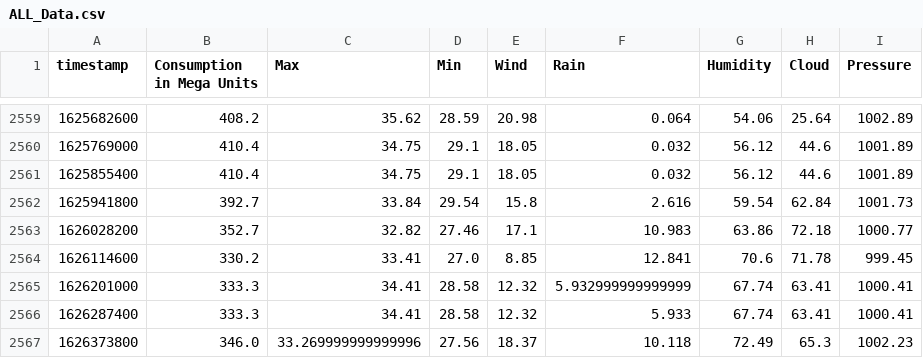
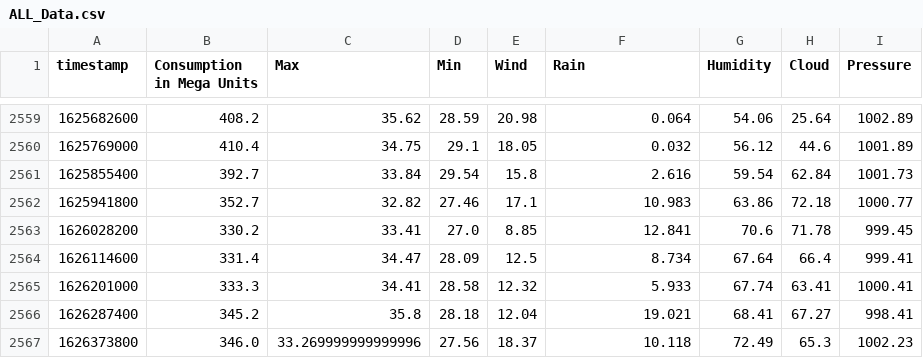
Before and after one commit to cmdev007/Power-Utilisaton-Prediction, a CSV file: backend/power/ALL_Data.csv, drawn as a sheet; only a part is shown, gaps mark what is left out.

Commit message:
POWER-BACKEND: Handled UTC to IST time conversion plus cleared some clutter

```diff
--- a/backend/power/ALL_Data.csv
+++ b/backend/power/ALL_Data.csv
@@ -2560,8 +2560,8 @@ timestamp,Consumption in Mega Units,Max,Min,Wind,Rain,Humidity,Cloud,Pressure
 1625769000,410.4,34.75,29.1,18.05,0.032,56.12,44.6,1001.89
-1625855400,410.4,34.75,29.1,18.05,0.032,56.12,44.6,1001.89
-1625941800,392.7,33.84,29.54,15.8,2.616,59.54,62.84,1001.73
-1626028200,352.7,32.82,27.46,17.1,10.983,63.86,72.18,1000.77
-1626114600,330.2,33.41,27.0,8.85,12.841,70.6,71.78,999.45
-1626201000,333.3,34.41,28.58,12.32,5.932999999999999,67.74,63.41,1000.41
-1626287400,333.3,34.41,28.58,12.32,5.933,67.74,63.41,1000.41
+1625855400,392.7,33.84,29.54,15.8,2.616,59.54,62.84,1001.73
+1625941800,352.7,32.82,27.46,17.1,10.983,63.86,72.18,1000.77
+1626028200,330.2,33.41,27.0,8.85,12.841,70.6,71.78,999.45
+1626114600,331.4,34.47,28.09,12.5,8.734,67.64,66.4,999.41
+1626201000,333.3,34.41,28.58,12.32,5.933,67.74,63.41,1000.41
+1626287400,345.2,35.8,28.18,12.04,19.021,68.41,67.27,998.41
 1626373800,346.0,33.269999999999996,27.56,18.37,10.118,72.49,65.3,1002.23
```
Also changed, not shown: 12 other files.
